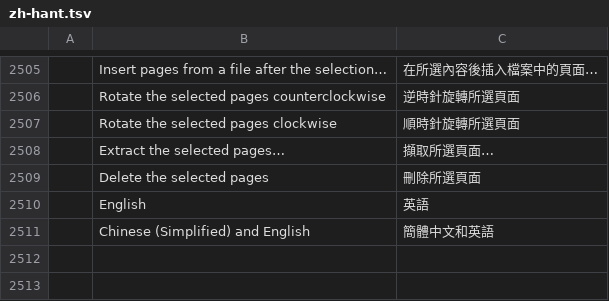
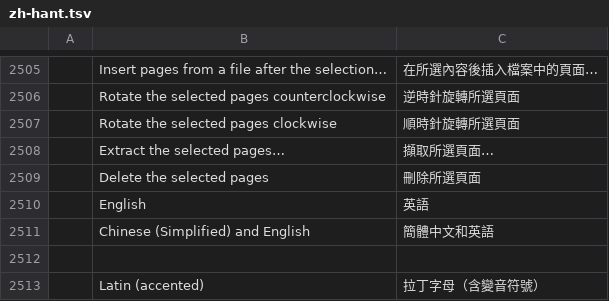
Before and after one commit to CartoDrone/pdfcraft, a TSV file: crates/ui-egui/src/i18n/zh-hant.tsv, drawn as a sheet; only a part is shown, gaps mark what is left out; the diff names each change by its address in the sheet, - before the commit and + after, or states it on an @@ line.

Commit message:
M10: accented Latin OCR (PP-OCRv5, fixes #524)
Scan & OCR gains a "Latin (accented)" document language (`la`) beside
English and Chinese: German, French, Spanish, Portuguese, Czech, Polish,
Nordic and other European scans keep their accented letters instead of
reading back as "f?r" and "Gr??en".

- ocr: chinese.rs becomes the language-neutral ppocr.rs (PpOcr); a PP_OCR
  table maps each language to its model file, dictionary file and output
  classes (zh 6625, la 504 = CTC blank + dictionary lines + space), so a
  wrong or truncated dictionary fails at load instead of decoding garbage.
  LANGUAGES and Models::in_dir_for follow the table.
- la uses the Apache-2.0 PP-OCRv5 Latin mobile model (ONNX via RapidAI)
  and PaddleOCR's Latin dictionary, fetched and SHA-256-pinned by
  `cargo xtask models` (ATTRIBUTION.toml entries added).
- automation: the language enum of ocr_recognize/ocr_recognize_files
  accepts "la"; ocr_status lists it with its availability.
- tests: a German round-trip renders umlauts and ß with the committed
  Inter face and checks them through recognition, search hit, unchanged
  pixels, save/reopen and undo; a dictionary class-count unit test; tool
  and dialog selection assertions; zh/zh-hant label translations.
- docs: ocr.md, README, development.md, ROADMAP log, parity evidence.

Stacked on the per-language Chinese OCR and Unicode searchable-text
plumbing (433), rebased onto main.

```diff
--- a/crates/ui-egui/src/i18n/zh-hant.tsv
+++ b/crates/ui-egui/src/i18n/zh-hant.tsv
+row 2512: (empty)
+row 2513:  | Latin (accented) | 拉丁字母（含變音符號）
```
Also changed, not shown: crates/ui-egui/src/i18n/zh-hans.tsv, 14 other files.
